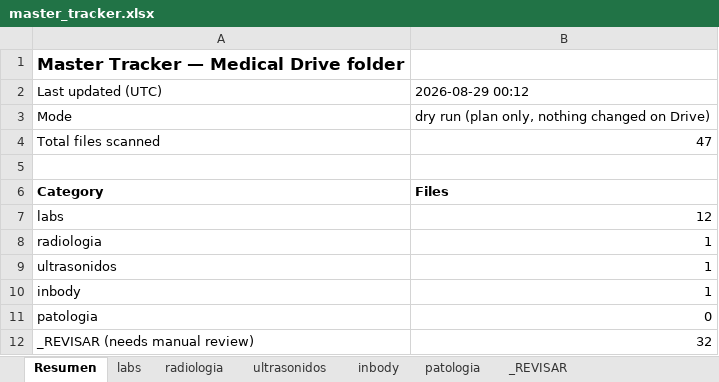
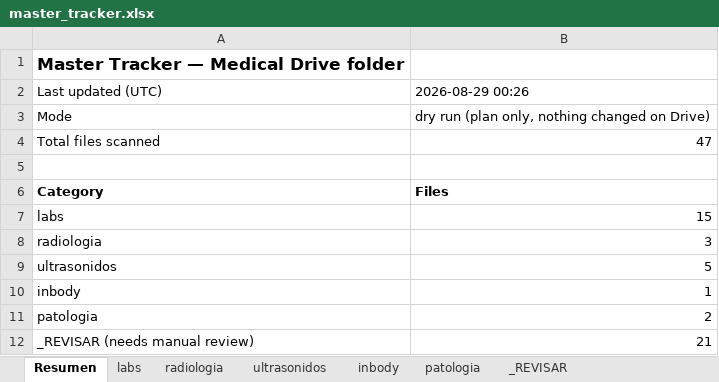
Before and after one commit to fernandomartinez-de/vital-signal-reports, an Excel workbook: tracker/master_tracker.xlsx, sheet Resumen, drawn as a sheet; values as stored, in another font and other column widths than the file's, no borders; the diff names each change by its address in the sheet, - before the commit and + after, or states it on an @@ line.

```diff
--- a/tracker/master_tracker.xlsx (sheet Resumen)
+++ b/tracker/master_tracker.xlsx (sheet Resumen)
-B2: 2026-08-29 00:12
+B2: 2026-08-29 00:26
-B7: 12
+B7: 15
-B8: 1
+B8: 3
-B9: 1
+B9: 5
-B11: 0
+B11: 2
-B12: 32
+B12: 21
```
Also changed, not shown: sheet _REVISAR, sheet ultrasonidos, sheet labs, sheet radiologia, sheet patologia, sheet inbody.
